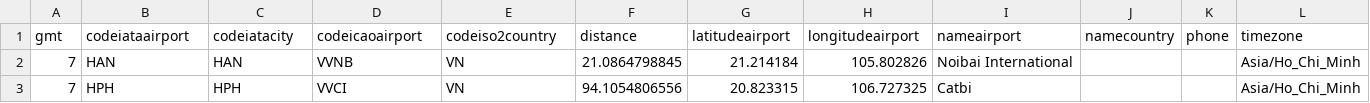
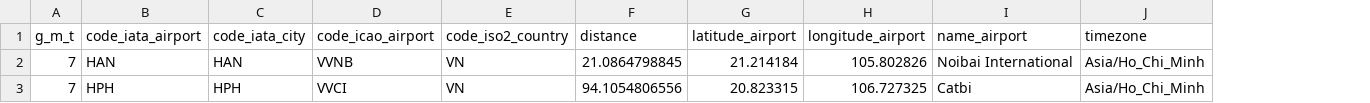
Before and after one commit to nthanhdung2k6ptit/Python_Project, a CSV file: data/clean/nearby_airports_raw_clean.csv, drawn as a sheet; the diff names each change by its address in the sheet, - before the commit and + after, or states it on an @@ line.

Commit message:
lan sua file clean

```diff
--- a/data/clean/nearby_airports_raw_clean.csv
+++ b/data/clean/nearby_airports_raw_clean.csv
-column J (namecountry), empty
-column K (phone), empty
-A1: gmt
+A1: g_m_t
-B1: codeiataairport
+B1: code_iata_airport
-C1: codeiatacity
+C1: code_iata_city
-D1: codeicaoairport
+D1: code_icao_airport
-E1: codeiso2country
+E1: code_iso2_country
-G1: latitudeairport
+G1: latitude_airport
-H1: longitudeairport
+H1: longitude_airport
-I1: nameairport
+I1: name_airport
```
Also changed, not shown: 11 other files.
